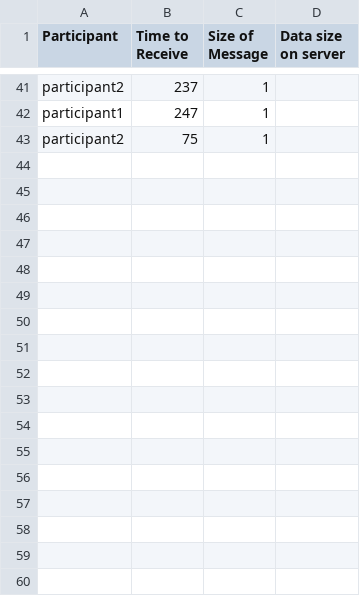
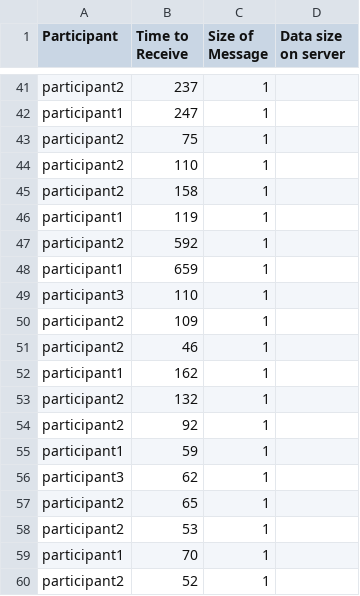
Before and after one commit to antonionehme/AuditBlockchain, a CSV file: data_receive.csv, drawn as a sheet; only a part is shown, gaps mark what is left out; the diff names each change by its address in the sheet, - before the commit and + after, or states it on an @@ line.

```diff
--- a/data_receive.csv
+++ b/data_receive.csv
+row 44: participant2 | 110 | 1
+row 45: participant2 | 158 | 1
+row 46: participant1 | 119 | 1
+row 47: participant2 | 592 | 1
+row 48: participant1 | 659 | 1
+row 49: participant3 | 110 | 1
+row 50: participant2 | 109 | 1
+row 51: participant2 | 46 | 1
+row 52: participant1 | 162 | 1
+row 53: participant2 | 132 | 1
+row 54: participant2 | 92 | 1
+row 55: participant1 | 59 | 1
+row 56: participant3 | 62 | 1
+row 57: participant2 | 65 | 1
+row 58: participant2 | 53 | 1
+row 59: participant1 | 70 | 1
+row 60: participant2 | 52 | 1
```
Also changed, not shown: data_send.csv.
